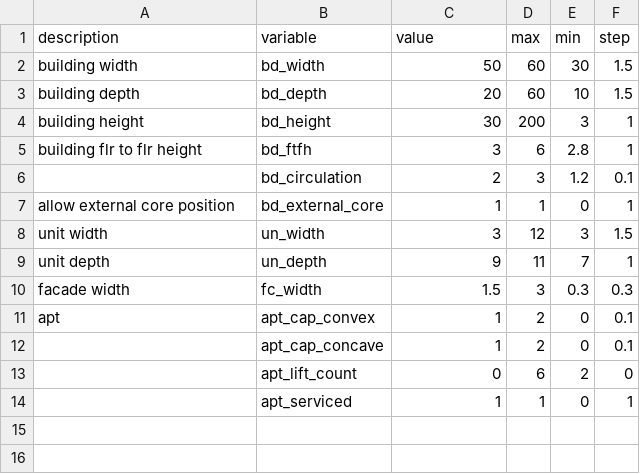
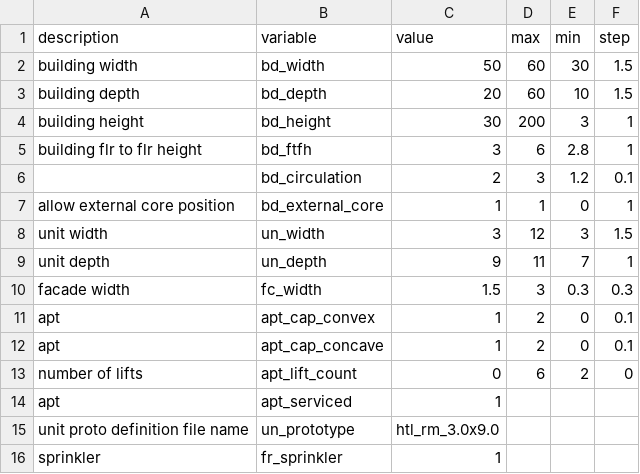
Before and after one commit to ShaperGZ/SU_Excel, a CSV file: Params.csv, drawn as a sheet.

```diff
--- a/Params.csv
+++ b/Params.csv
@@ -11,4 +11,6 @@ facade width,fc_width,1.5,3,0.3,0.3
 apt,apt_cap_convex,1,2,0,0.1
-,apt_cap_concave,1,2,0,0.1
-,apt_lift_count,0,6,2,0
-,apt_serviced,1,1,0,1
+apt,apt_cap_concave,1,2,0,0.1
+number of lifts,apt_lift_count,0,6,2,0
+apt,apt_serviced,1,,,
+unit proto definition file name,un_prototype,htl_rm_3.0x9.0,,,
+sprinkler,fr_sprinkler,1,,,
```
Also changed, not shown: 9 other files.
